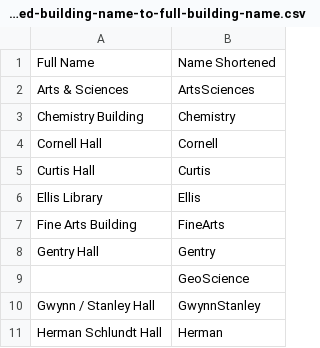
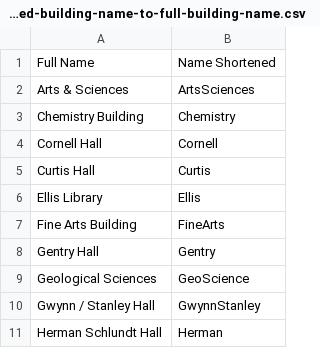
Before and after one commit to mizzou-capstone-capybaras-2022/capybara-campus-crawl, a CSV file: backend/CapybaraDatabaseSeeder/src/main/resources/shortened-building-name-to-full-building-name.csv, drawn as a sheet; only a part is shown.

Commit message:
Finalized seeder for current graph edges and buildings available

```diff
--- a/backend/CapybaraDatabaseSeeder/src/main/resources/shortened-building-name-to-full-building-name.csv
+++ b/backend/CapybaraDatabaseSeeder/src/main/resources/shortened-building-name-to-full-building-name.csv
@@ -8,3 +8,3 @@ Fine Arts Building,FineArts
 Gentry Hall,Gentry
-,GeoScience
+Geological Sciences,GeoScience
 Gwynn / Stanley Hall,GwynnStanley
```
Also changed, not shown: capybara-import-data/shortened-building-name-to-full-building-name.csv, 7 other files.
